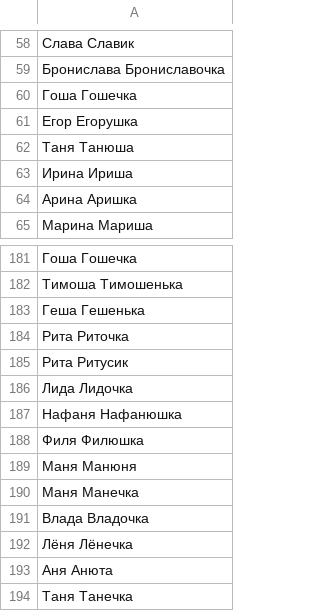
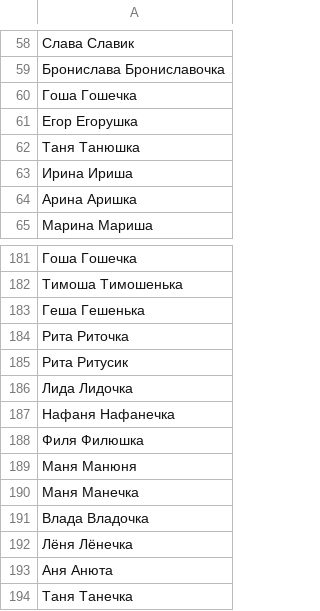
Before and after one commit to roddar92/linguistics_problems, a TSV file: src/ngrams/resources/diminutive/train_diminutives.tsv, drawn as a sheet; only a part is shown, gaps mark what is left out.

Commit message:
Diminutive -- Minor change of the sample

```diff
--- a/src/ngrams/resources/diminutive/train_diminutives.tsv
+++ b/src/ngrams/resources/diminutive/train_diminutives.tsv
@@ -61,3 +61,3 @@
 Егор    Егорушка
-Таня    Танюша
+Таня    Танюшка
 Ирина   Ириша
@@ -186,3 +186,3 @@
 Лида    Лидочка
-Нафаня  Нафанюшка
+Нафаня  Нафанечка
 Филя    Филюшка
```
